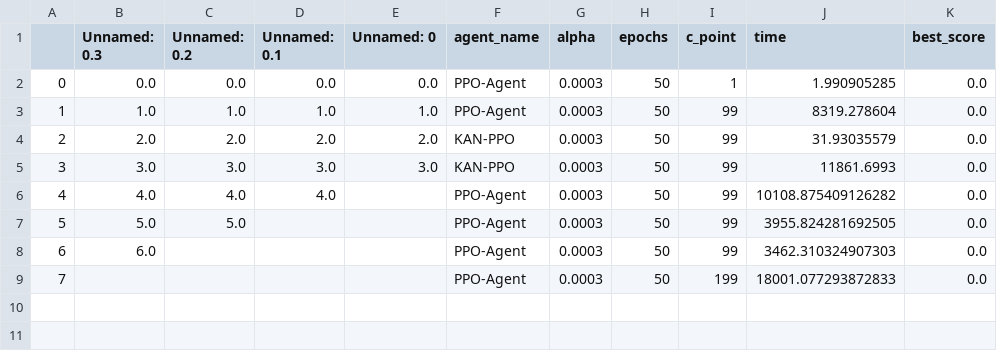
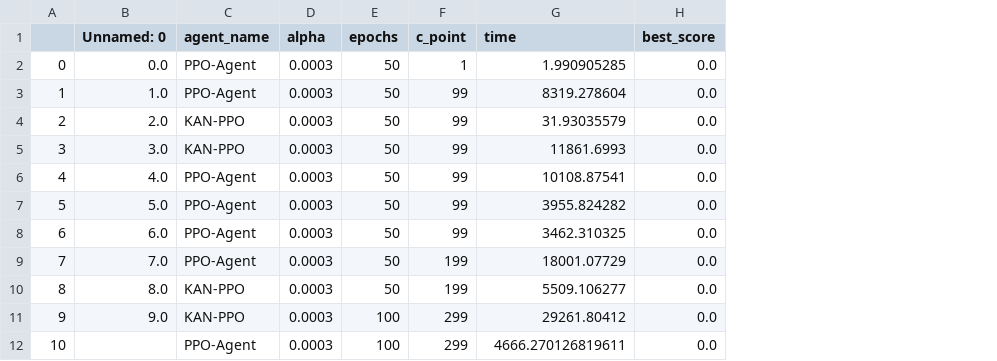
Before and after one commit to MorningStarTM/L2RPN-case5-study, a CSV file: result/result.csv, drawn as a sheet; removed rows and columns are numbered as before the commit, all else as after; the diff names each change by its address in the sheet, - before the commit and + after, or states it on an @@ line.

```diff
--- a/result/result.csv
+++ b/result/result.csv
-column B (Unnamed: 0.3), rows 2-8: 0.0 | 1.0 | 2.0 | 3.0 | 4.0 | 5.0 | 6.0
-column C (Unnamed: 0.2), rows 2-7: 0.0 | 1.0 | 2.0 | 3.0 | 4.0 | 5.0
-column D (Unnamed: 0.1), rows 2-6: 0.0 | 1.0 | 2.0 | 3.0 | 4.0
-B6 (Unnamed: 0): (empty)
+B6 (Unnamed: 0): 4.0
-G6 (time): 10108.875409126282
+G6 (time): 10108.87541
-B7 (Unnamed: 0): (empty)
+B7 (Unnamed: 0): 5.0
-G7 (time): 3955.824281692505
+G7 (time): 3955.824282
-B8 (Unnamed: 0): (empty)
+B8 (Unnamed: 0): 6.0
-G8 (time): 3462.310324907303
+G8 (time): 3462.310325
-B9 (Unnamed: 0): (empty)
+B9 (Unnamed: 0): 7.0
-G9 (time): 18001.077293872833
+G9 (time): 18001.07729
+row 10: 8 | 8.0 | KAN-PPO | 0.0003 | 50 | 199 | 5509.106277 | 0.0
+row 11: 9 | 9.0 | KAN-PPO | 0.0003 | 100 | 299 | 29261.80412 | 0.0
+row 12: 10 |  | PPO-Agent | 0.0003 | 100 | 299 | 4666.270126819611 | 0.0
```
Also changed, not shown: 5 other files.
